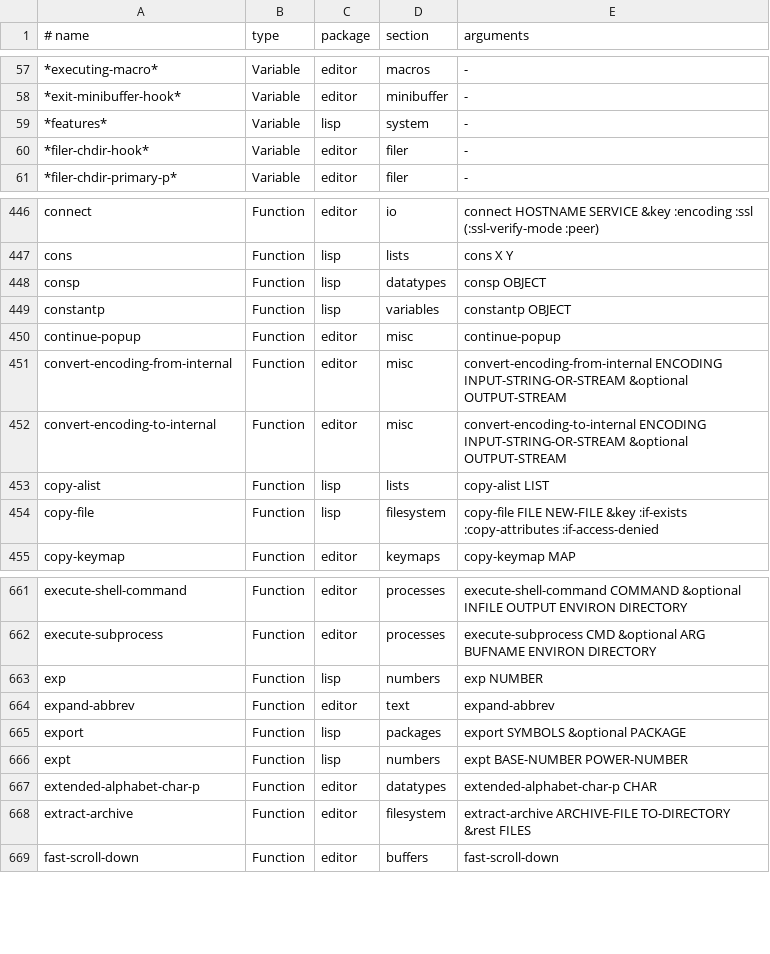
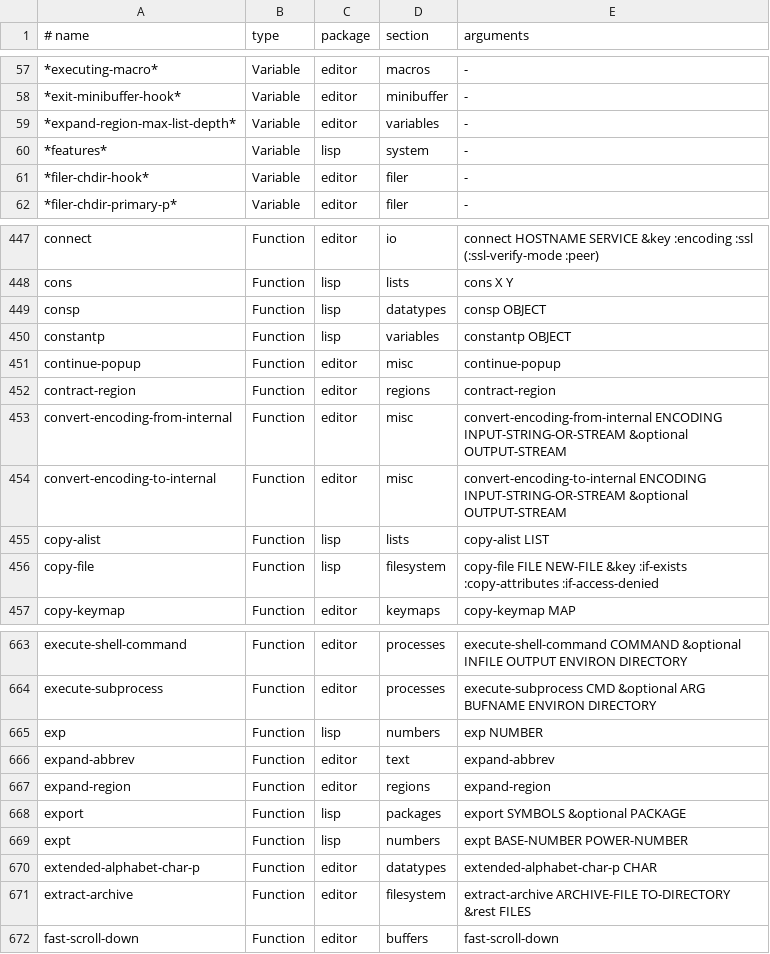
Before and after one commit to xia-sava/xyzzy, a TSV file: .claude/skills/xyzzy-lisp/references/index.tsv, drawn as a sheet; only a part is shown, gaps mark what is left out; the diff names each change by its address in the sheet, - before the commit and + after, or states it on an @@ line.

```diff
--- a/.claude/skills/xyzzy-lisp/references/index.tsv
+++ b/.claude/skills/xyzzy-lisp/references/index.tsv
+row 59: *expand-region-max-list-depth* | Variable | editor | variables | -
+row 452: contract-region | Function | editor | regions | contract-region
+row 667: expand-region | Function | editor | regions | expand-region
```
Also changed, not shown: 6 other files.
